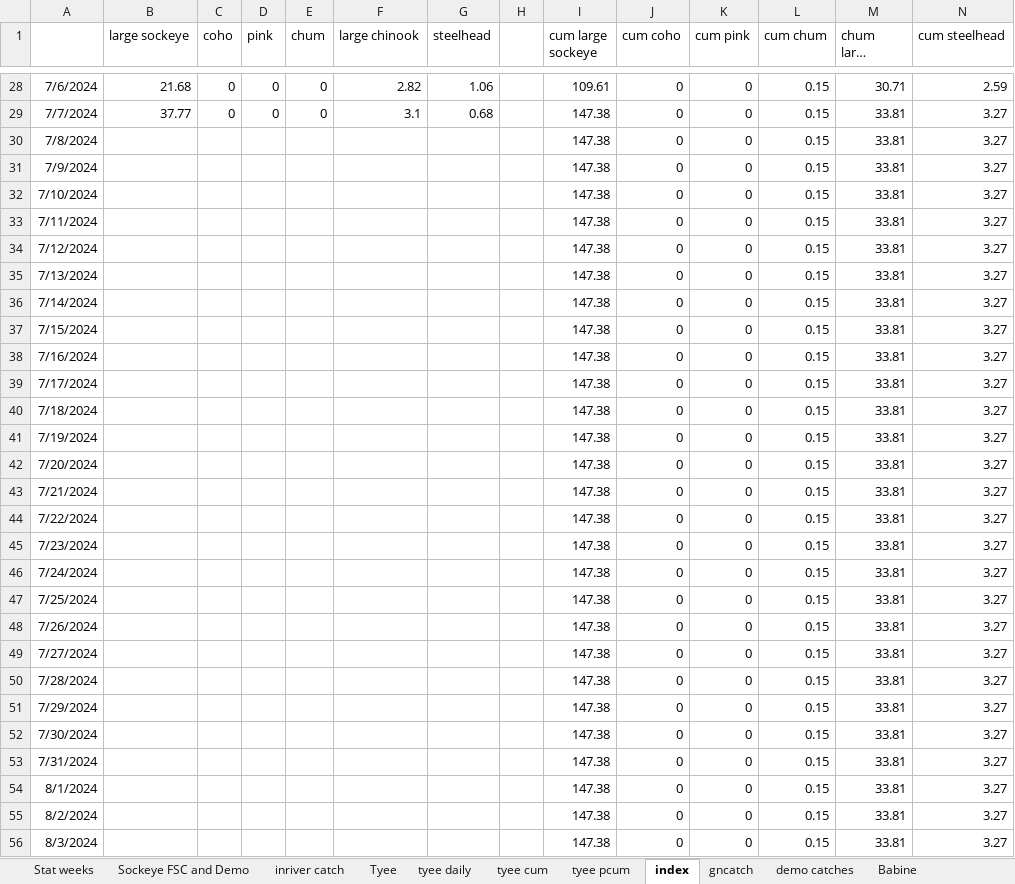
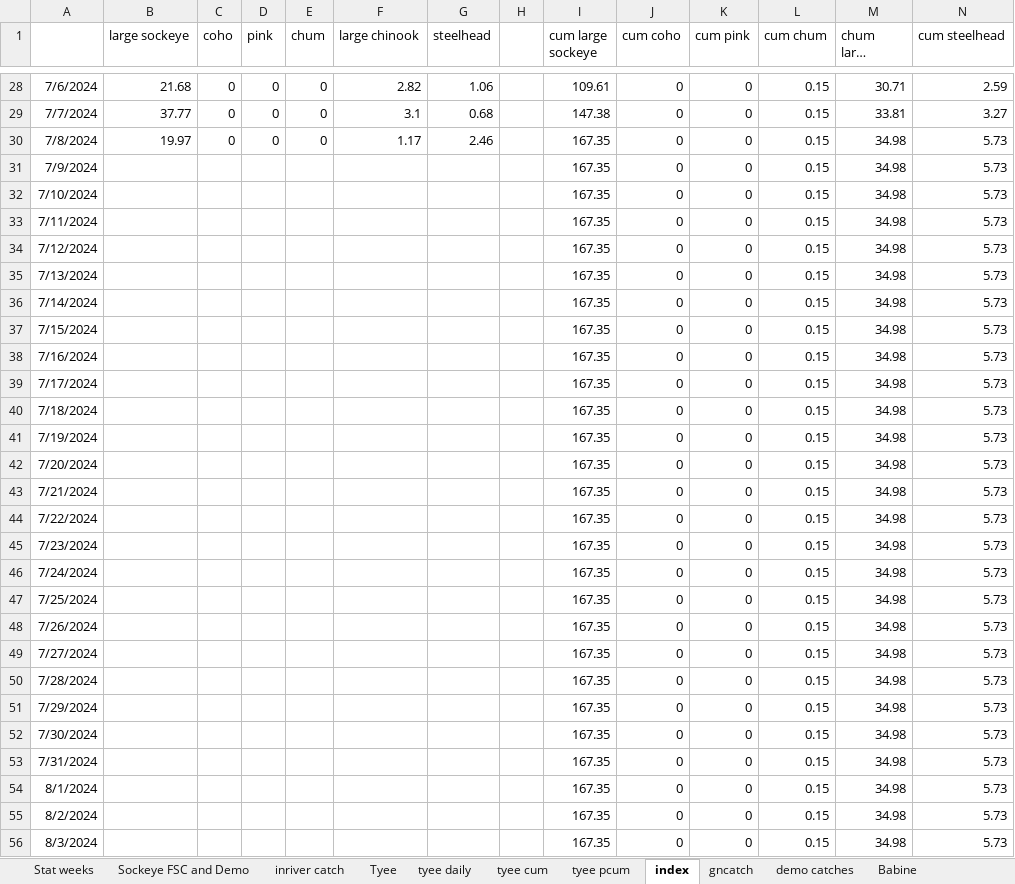
Before and after one commit to Coastland-Research/skeena-salmon-inseason-updates, an Excel workbook: data/tyee and catch and fence in-season updates 2024.xlsx, sheet index, drawn as a sheet; only a part is shown, gaps mark what is left out; long unchanged cells end in …; values as stored, in another font and other column widths than the file's, no borders; the diff covers the shown part only; the diff names each change by its address in the sheet, - before the commit and + after, or states it on an @@ line.

```diff
--- a/data/tyee and catch and fence in-season updates 2024.xlsx (sheet index)
+++ b/data/tyee and catch and fence in-season updates 2024.xlsx (sheet index)
-B30 (large sockeye): (empty)
+B30 (large sockeye): 19.97
-C30 (coho): (empty)
+C30 (coho): 0
-D30 (pink): (empty)
+D30 (pink): 0
-E30 (chum): (empty)
+E30 (chum): 0
-F30 (large chinook): (empty)
+F30 (large chinook): 1.17
-G30 (steelhead): (empty)
+G30 (steelhead): 2.46
-I30:I56 (cum large sockeye): 147.38
+I30:I56 (cum large sockeye): 167.35
-M30:M56 (chum large chinook): 33.81
+M30:M56 (chum large chinook): 34.98
-N30:N56 (cum steelhead): 3.27
+N30:N56 (cum steelhead): 5.73
```
Also changed, not shown: 189 edited cells elsewhere in this sheet, sheet Tyee, sheet tyee daily, sheet tyee cum, 26 other files.
